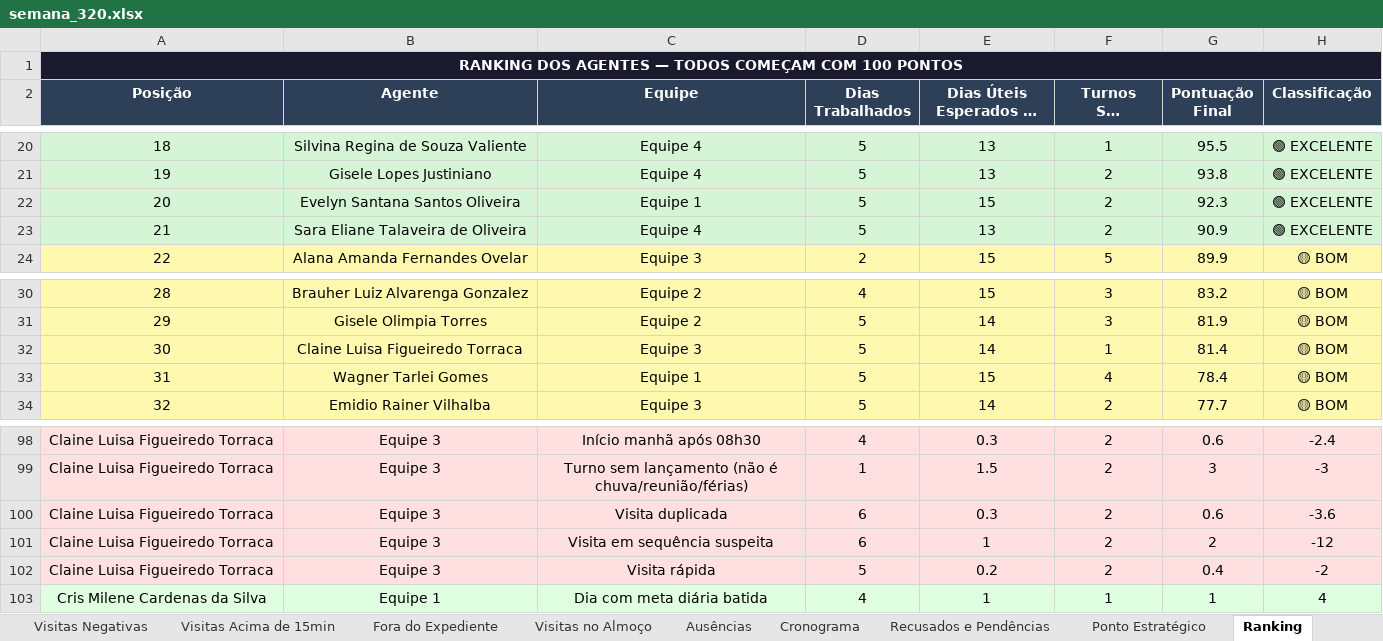
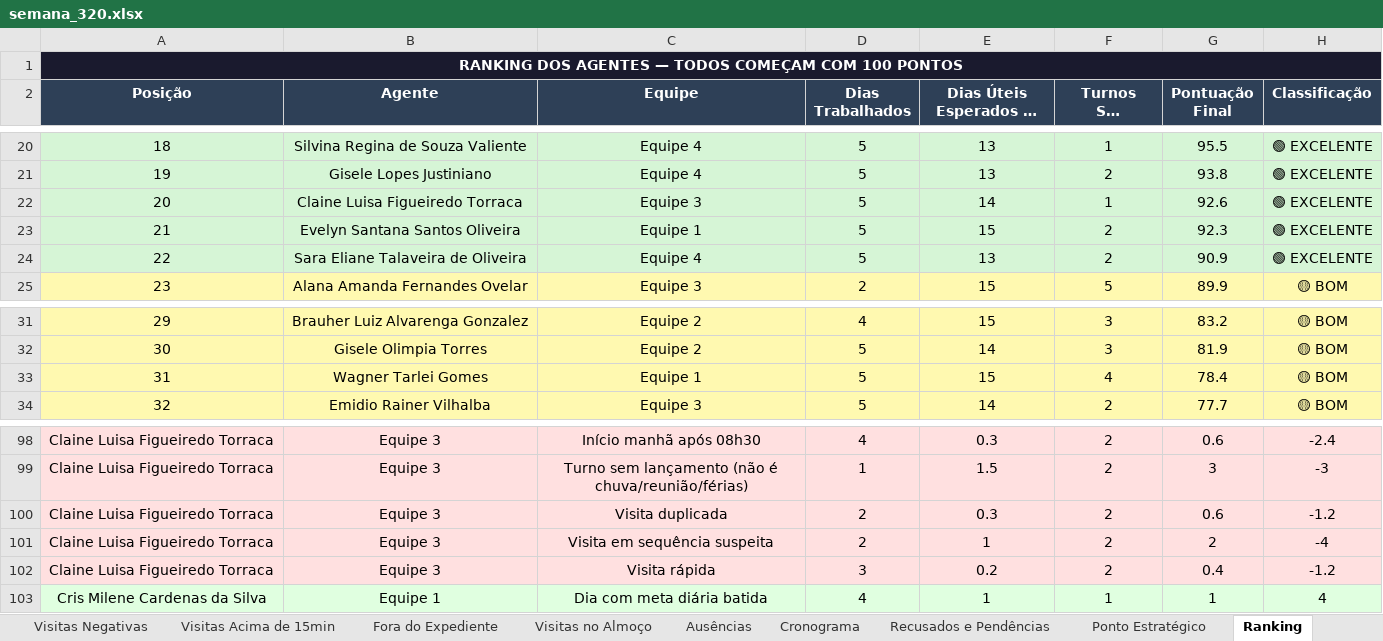
Before and after one commit to LucsDevPro/Sentinela, an Excel workbook: data/historico/semana_320.xlsx, sheet Ranking, drawn as a sheet; only a part is shown, gaps mark what is left out; long unchanged cells end in …; values as stored, in another font and other column widths than the file's, no borders; removed rows and columns are numbered as before the commit, all else as after; the diff names each change by its address in the sheet, - before the commit and + after, or states it on an @@ line.

```diff
--- a/data/historico/semana_320.xlsx (sheet Ranking)
+++ b/data/historico/semana_320.xlsx (sheet Ranking)
+row 22: 20 | Claine Luisa Figueiredo Torraca | Equipe 3 | 5 | 14 | 1 | 92.6 | 🟢 EXCELENTE
@@ column A (Posição) renumbered between rows 23 and 32 @@
-row 32: 30 | Claine Luisa Figueiredo Torraca | Equipe 3 | 5 | 14 | 1 | 81.4 | 🟡 BOM
-D100:D101 (Dias Trabalhados): 6
+D100:D101 (Dias Trabalhados): 2
-H100 (Classificação): -3.6
+H100 (Classificação): -1.2
-H101 (Classificação): -12
+H101 (Classificação): -4
-D102 (Dias Trabalhados): 5
+D102 (Dias Trabalhados): 3
-H102 (Classificação): -2
+H102 (Classificação): -1.2
```
Also changed, not shown: sheet Visitas Suspeitas, sheet Visitas Duplicadas, sheet Por Área, sheet Visitas Acima de 15min, sheet Resumo Geral, sheet Recusados e Pendências, data/Analise_Consolidada.xlsx, data/historico/semana_318.xlsx, 18 other files.
